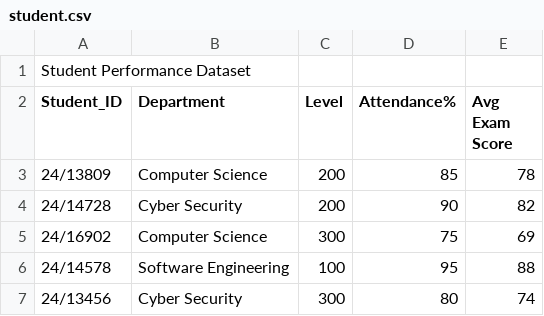
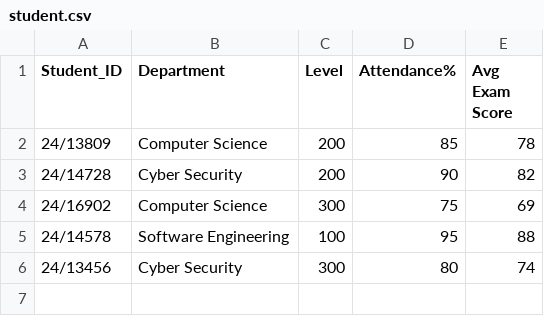
Before and after one commit to xoxo-reann/student_dataset, a CSV file: student.csv, drawn as a sheet.

Commit message:
Remove header from student.csv
Removed header from student performance dataset.

```diff
--- a/student.csv
+++ b/student.csv
@@ -1,2 +1 @@
-Student Performance Dataset
 Student_ID,Department,Level,Attendance%,Avg Exam Score
```
